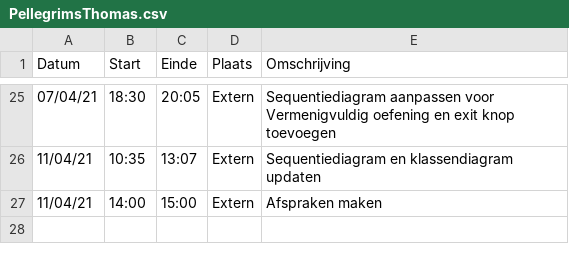
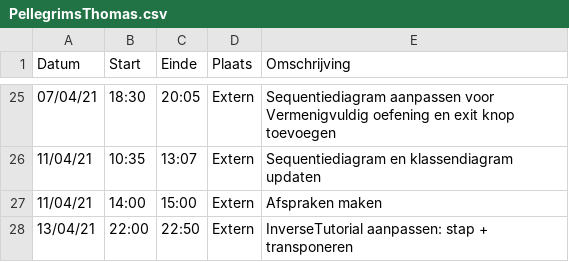
Before and after one commit to rtalwar2/WELCOME-TO-THE-MATRIX, a CSV file: logboeken/PellegrimsThomas.csv, drawn as a sheet; only a part is shown, gaps mark what is left out.

Commit message:
InverseTutorial aanpassen: stap + transponeren

```diff
--- a/logboeken/PellegrimsThomas.csv
+++ b/logboeken/PellegrimsThomas.csv
@@ -27 +27,2 @@ Datum,Start,Einde,Plaats,Omschrijving
 11/04/21,14:00,15:00,Extern,Afspraken maken
+13/04/21,22:00,22:50,Extern,InverseTutorial aanpassen: stap + transponeren
```
Also changed, not shown: 2 other files.
